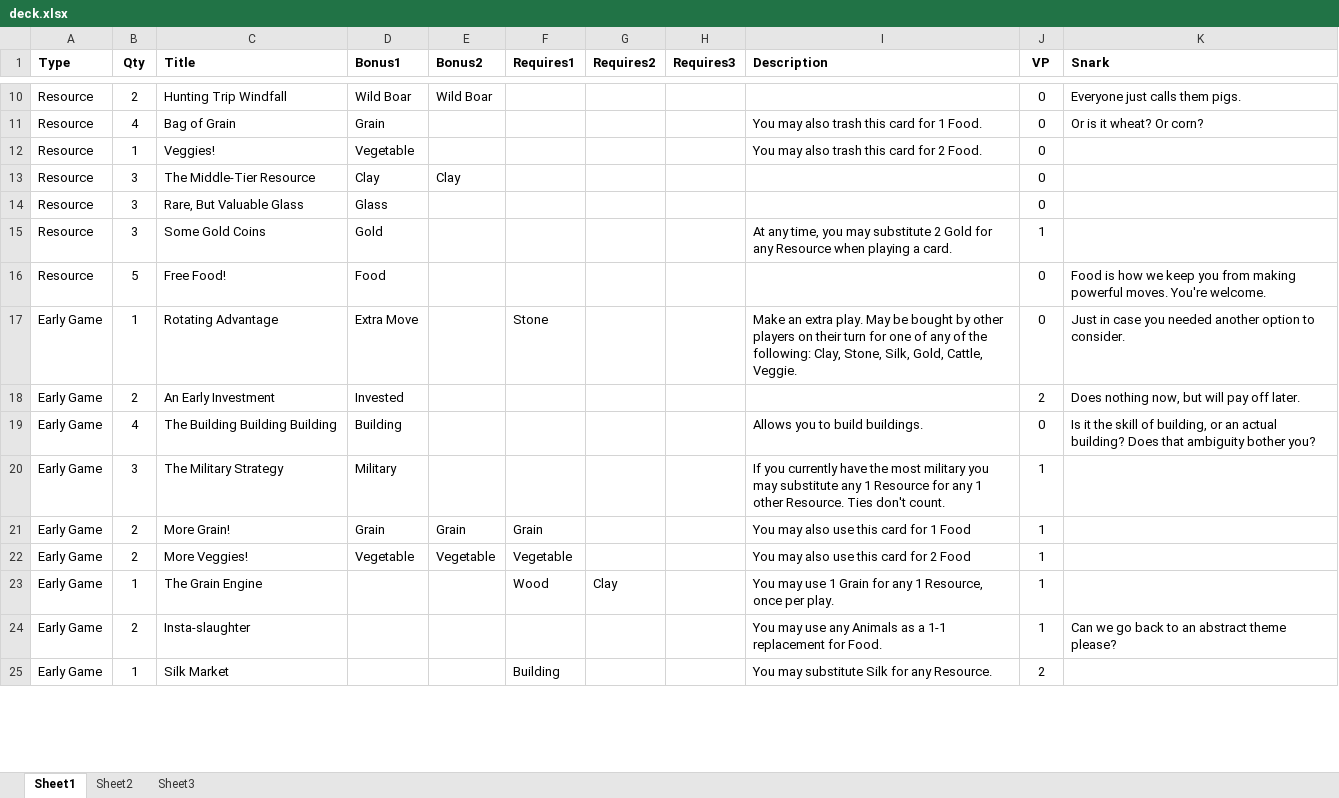
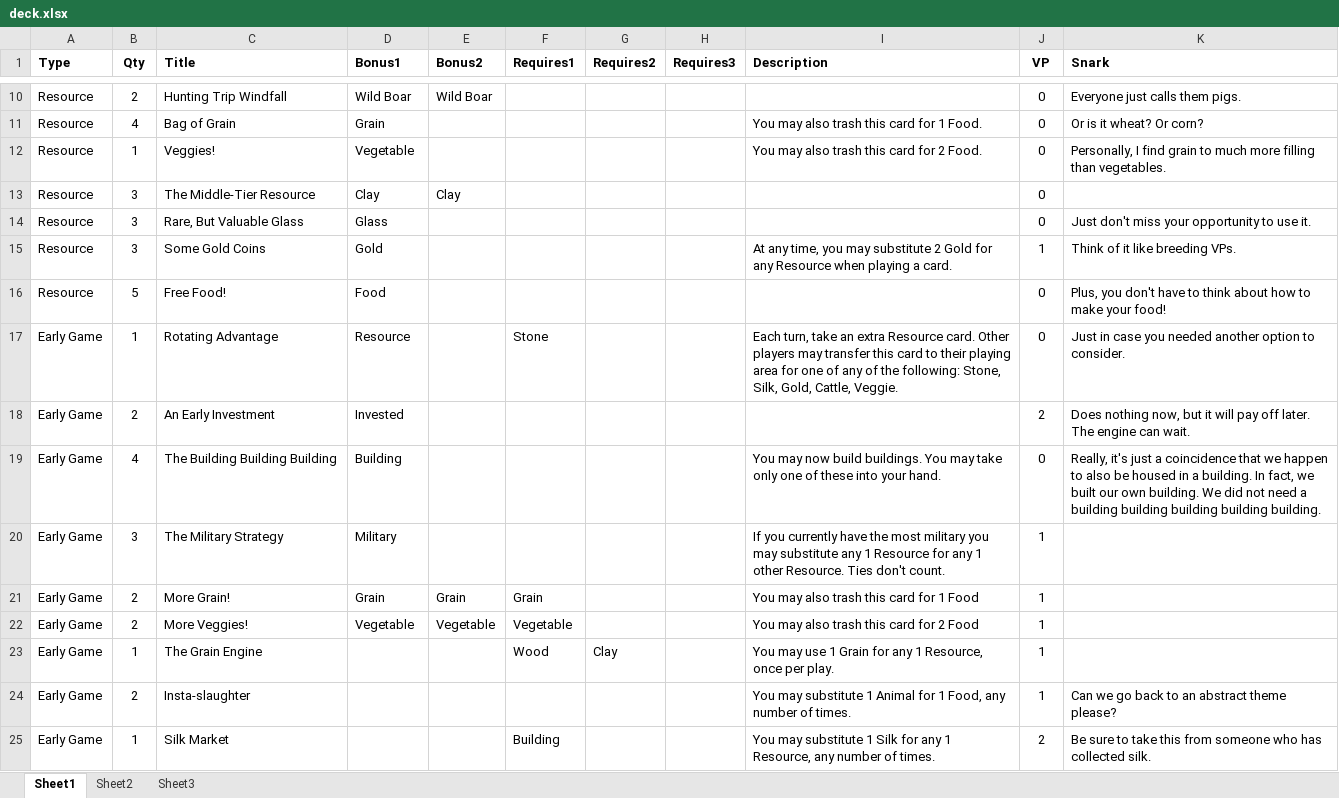
Before and after one commit to andymeneely/victory-point-salad, an Excel workbook: data/deck.xlsx, sheet Sheet1, drawn as a sheet; only a part is shown, gaps mark what is left out; values as stored, in another font and other column widths than the file's, no borders; the diff covers the shown part only; the diff names each change by its address in the sheet, - before the commit and + after, or states it on an @@ line.

Commit message:
More balancing and snarking.

```diff
--- a/data/deck.xlsx (sheet Sheet1)
+++ b/data/deck.xlsx (sheet Sheet1)
-K12 (Snark): (empty)
+K12 (Snark): Personally, I find grain to much more filling than vegetables.
-K14 (Snark): (empty)
+K14 (Snark): Just don't miss your opportunity to use it.
-K15 (Snark): (empty)
+K15 (Snark): Think of it like breeding VPs.
-K16 (Snark): Food is how we keep you from making powerful moves. You're welcome.
+K16 (Snark): Plus, you don't have to think about how to make your food!
-D17 (Bonus1): Extra Move
+D17 (Bonus1): Resource
-I17 (Description): Make an extra play. May be bought by other players on their turn for one of any of the following: Clay, Stone, Silk,…
+I17 (Description): Each turn, take an extra Resource card. Other players may transfer this card to their playing area for one of any of the following: Stone, Silk,…
-K18 (Snark): …now, but will pay off later.
+K18 (Snark): …now, but it will pay off later. The engine can wait.
-I19 (Description): Allows you to build buildings.
+I19 (Description): You may now build buildings. You may take only one of these into your hand.
-K19 (Snark): Is it the skill of building, or an actual building? Does that ambiguity bother you?
+K19 (Snark): Really, it's just a coincidence that we happen to also be housed in a building. In fact, we built our own building. We did not need a building building building building building.
-I21 (Description): You may also use this card for 1 Food
+I21 (Description): You may also trash this card for 1 Food
-I22 (Description): You may also use this card for 2 Food
+I22 (Description): You may also trash this card for 2 Food
-I24 (Description): You may use any Animals as a 1-1 replacement for Food.
+I24 (Description): You may substitute 1 Animal for 1 Food, any number of times.
-I25 (Description): …may substitute Silk for any Resource.
+I25 (Description): …may substitute 1 Silk for any 1 Resource, any number of times.
-K25 (Snark): (empty)
+K25 (Snark): Be sure to take this from someone who has collected silk.
```
Also changed, not shown: 30 edited cells elsewhere in this sheet, 1 other file.
